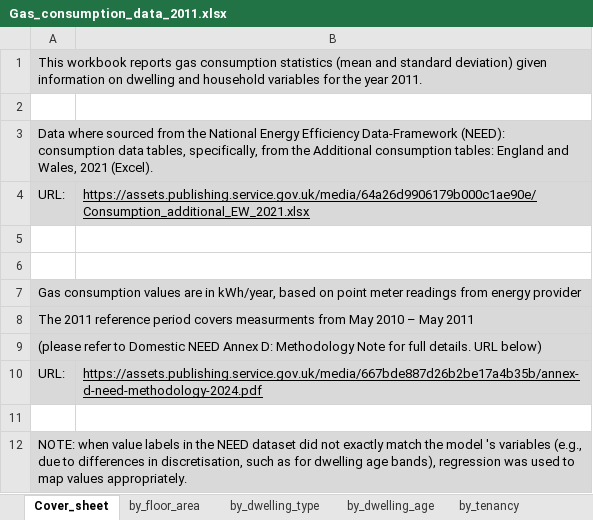
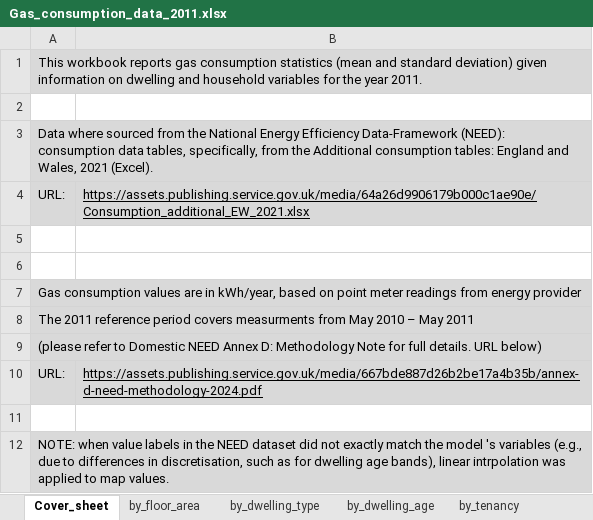
Before and after one commit to bernardinodamico/Households_energy_wellbeing, an Excel workbook: DATA/RAW/Gas_consumption_data_2011.xlsx, sheet Cover_sheet, drawn as a sheet; values as stored, in another font and other column widths than the file's, no borders; the diff names each change by its address in the sheet, - before the commit and + after, or states it on an @@ line.

```diff
--- a/DATA/RAW/Gas_consumption_data_2011.xlsx (sheet Cover_sheet)
+++ b/DATA/RAW/Gas_consumption_data_2011.xlsx (sheet Cover_sheet)
-A12: …age bands), regression was used to map values appropriately.
+A12: …age bands), linear intrpolation was applied to map values.
```
Also changed, not shown: sheet by_dwelling_age, 5 other files.
